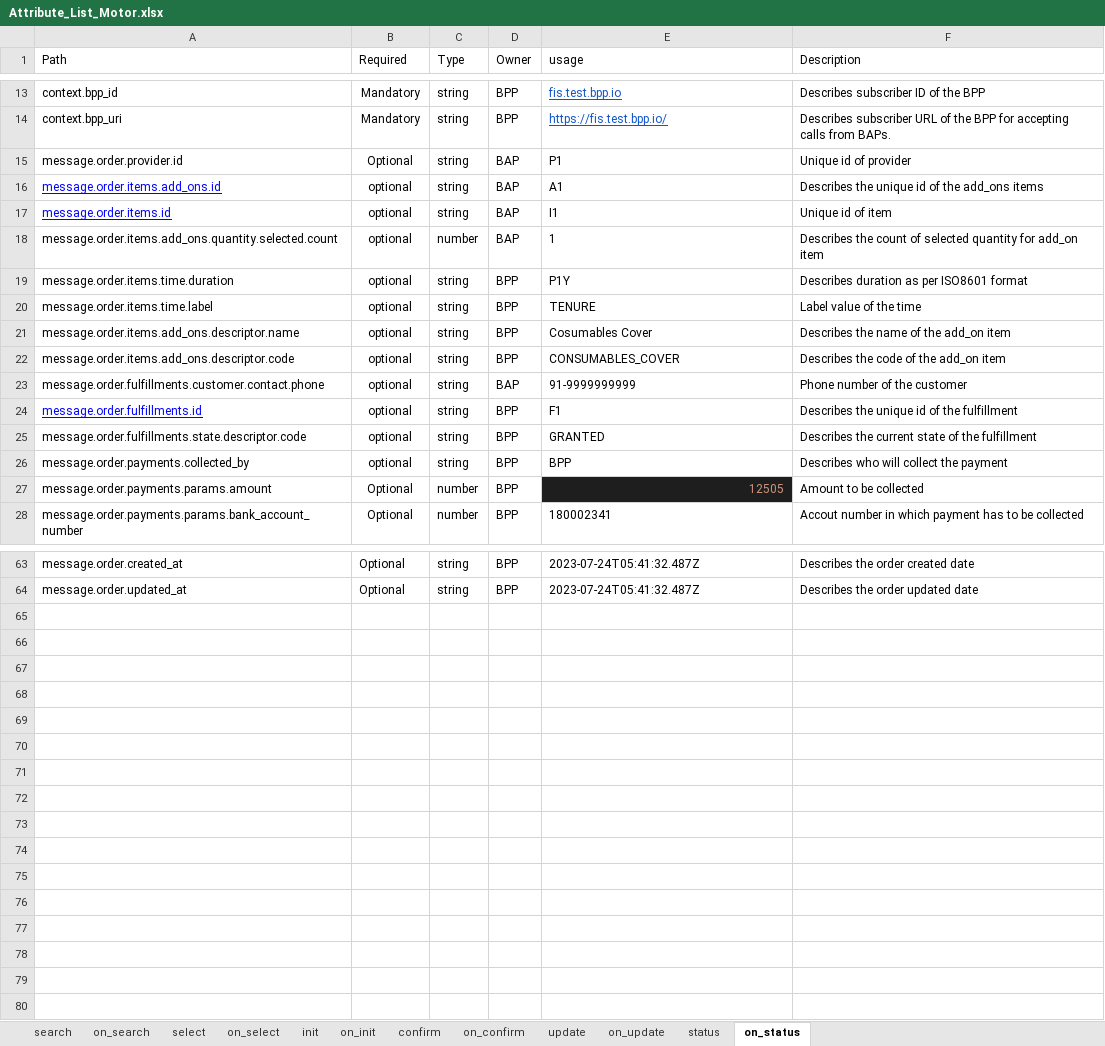
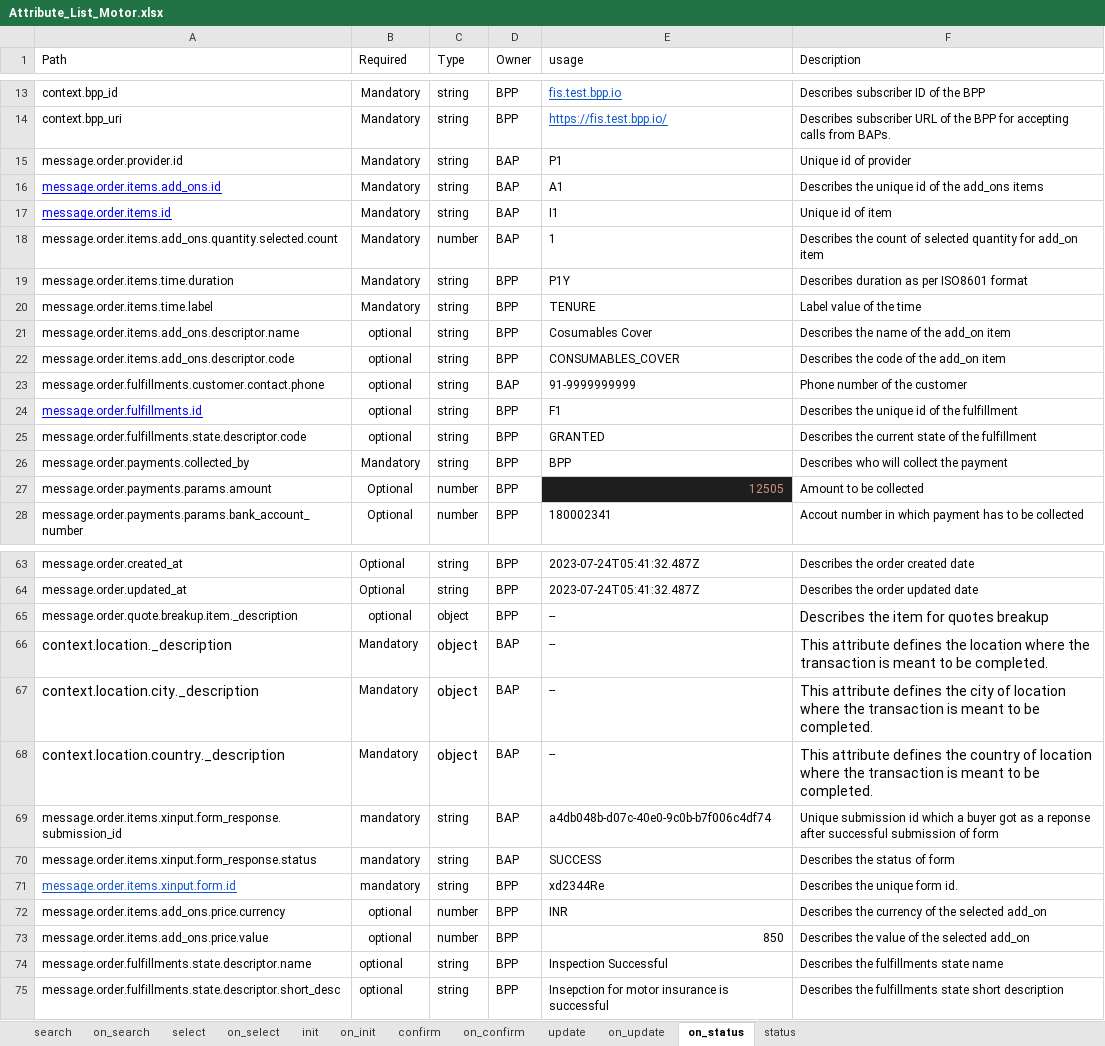
Before and after one commit to ONDC-Official/ONDC-FIS-Specifications, an Excel workbook: api/components/attributes/motor-insurance/Attribute_List_Motor.xlsx, sheet on_status, drawn as a sheet; only a part is shown, gaps mark what is left out; values as stored, in another font and other column widths than the file's, no borders; charts and pictures not drawn; the diff covers the shown part only; the diff names each change by its address in the sheet, - before the commit and + after, or states it on an @@ line.

Commit message:
fix: motor insurance flow changes for on_status

```diff
--- a/api/components/attributes/motor-insurance/Attribute_List_Motor.xlsx (sheet on_status)
+++ b/api/components/attributes/motor-insurance/Attribute_List_Motor.xlsx (sheet on_status)
@@ sheet tab order changed: search | on_search | select | on_select | init | on_init | confirm | on_confirm | update | on_update | on_status | status @@
-B15 (Required): Optional
+B15 (Required): Mandatory
-B16:B20 (Required): optional
+B16:B20 (Required): Mandatory
-B26 (Required): optional
+B26 (Required): Mandatory
+row 65: message.order.quote.breakup.item._description | optional | object | BPP | -- | Describes the item for quotes breakup
+row 66: context.location._description | Mandatory | object | BAP | -- | This attribute defines the location where the transaction is meant to be completed.
+row 67: context.location.city._description | Mandatory | object | BAP | -- | This attribute defines the city of location where the transaction is meant to be completed.
+row 68: context.location.country._description | Mandatory | object | BAP | -- | This attribute defines the country of location where the transaction is meant to be completed.
+row 69: message.order.items.xinput.form_response.submission_id | mandatory | string | BAP | a4db048b-d07c-40e0-9c0b-b7f006c4df74 | Unique submission id which a buyer got as a reponse after successful submission of form
+row 70: message.order.items.xinput.form_response.status | mandatory | string | BAP | SUCCESS | Describes the status of form
+row 71: message.order.items.xinput.form.id | mandatory | string | BPP | xd2344Re | Describes the unique form id.
+row 72: message.order.items.add_ons.price.currency | optional | number | BPP | INR | Describes the currency of the selected add_on
+row 73: message.order.items.add_ons.price.value | optional | number | BPP | 850 | Describes the value of the selected add_on
+row 74: message.order.fulfillments.state.descriptor.name | optional | string | BPP | Inspection Successful | Describes the fulfillments state name
+row 75: message.order.fulfillments.state.descriptor.short_desc | optional | string | BPP | Insepction for motor insurance is successful | Describes the fulfillments state short description
```
Also changed, not shown: 12 edited cells elsewhere in this sheet, sheet on_init, sheet confirm, sheet on_select, sheet on_confirm, sheet on_update, sheet on_search, 3 more sheets, 11 other files.
